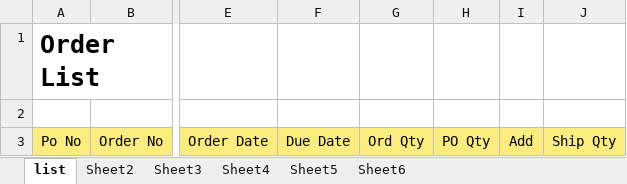
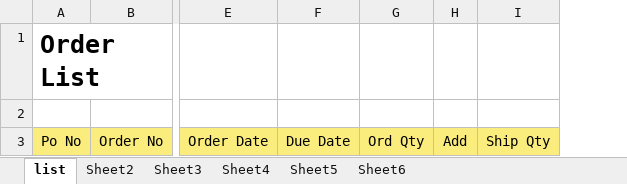
Before and after one commit to lih7912/shints_mrp, an Excel workbook: server/upload/excel_template/ORDER_LIST.xlsx, sheet list, drawn as a sheet; only a part is shown, gaps mark what is left out; values as stored, in another font and other column widths than the file's, no borders; the diff names each change by its address in the sheet, - before the commit and + after, or states it on an @@ line.

```diff
--- a/server/upload/excel_template/ORDER_LIST.xlsx (sheet list)
+++ b/server/upload/excel_template/ORDER_LIST.xlsx (sheet list)
-column H, row 3: PO Qty
```
Also changed, not shown: server/upload/excel_template/list.xlsx, server/upload/excel_template/오더_OrderSheet_Baby.xlsx, 3 other files.
